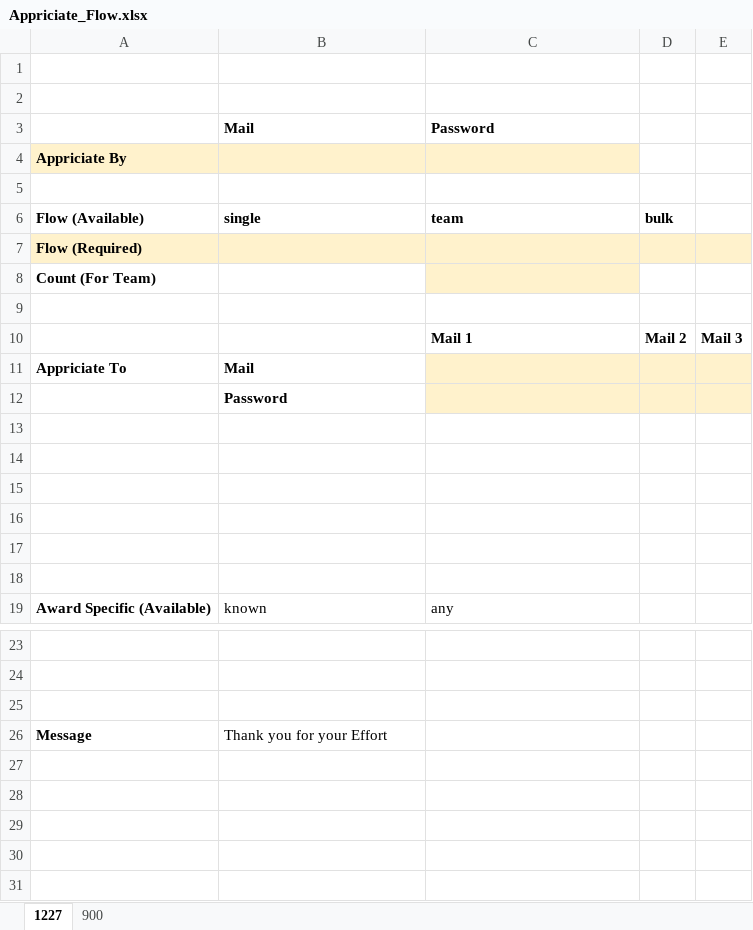
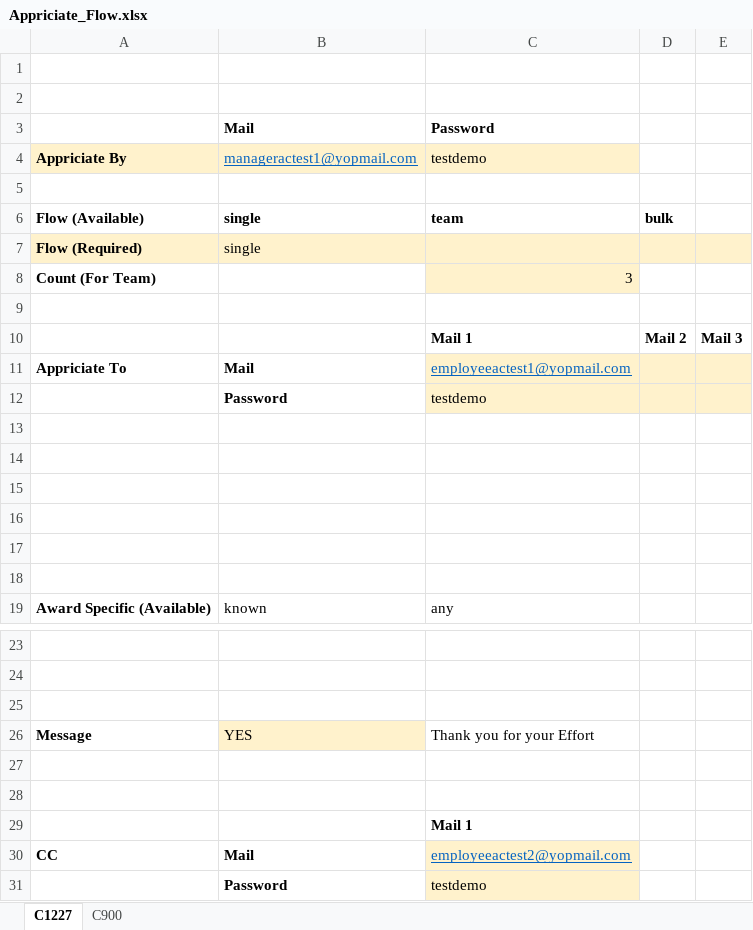
Before and after one commit to Dheerajchougule1/RR_Web_Automation, an Excel workbook: RR/excel/Appriciate_Flow.xlsx, sheet C1227, drawn as a sheet; only a part is shown, gaps mark what is left out; values as stored, in another font and other column widths than the file's, no borders; the diff names each change by its address in the sheet, - before the commit and + after, or states it on an @@ line.

```diff
--- a/RR/excel/Appriciate_Flow.xlsx (sheet C1227)
+++ b/RR/excel/Appriciate_Flow.xlsx (sheet C1227)
-sheet tab: 1227
+sheet tab: C1227
-sheet tab: 900
+sheet tab: C900
-B4: (empty)
+B4: manageractest1@yopmail.com
-C4: (empty)
+C4: testdemo
-B7: (empty)
+B7: single
-C8: (empty)
+C8: 3
-C11: (empty)
+C11: employeeactest1@yopmail.com
-C12: (empty)
+C12: testdemo
-B26: Thank you for your Effort
+B26: YES
-B26 fill: none
+B26 fill: #FFF2CC
-C26: (empty)
+C26: Thank you for your Effort
+row 27: (empty)
+row 28: (empty)
+row 29:  |  | Mail 1
+row 30: CC | Mail | employeeactest2@yopmail.com
+row 31:  | Password | testdemo
```
Also changed, not shown: sheet C900, RR/excel/Run_Script.xlsx, 32 other files.
